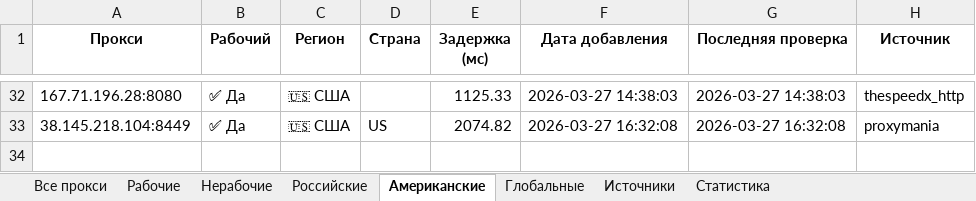
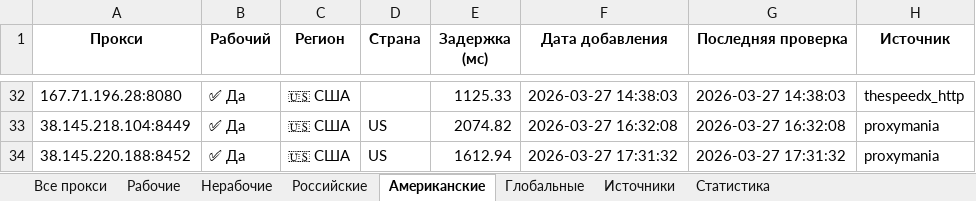
Before and after one commit to Ganjo1st/Proctor, an Excel workbook: reports/proxy_report.xlsx, sheet Американские, drawn as a sheet; only a part is shown, gaps mark what is left out; values as stored, in another font and other column widths than the file's, no borders; the diff names each change by its address in the sheet, - before the commit and + after, or states it on an @@ line.

```diff
--- a/reports/proxy_report.xlsx (sheet Американские)
+++ b/reports/proxy_report.xlsx (sheet Американские)
+row 34: 38.145.220.188:8452 | ✅ Да | 🇺🇸 США | US | 1612.94 | 2026-03-27 17:31:32 | 2026-03-27 17:31:32 | proxymania
```
Also changed, not shown: sheet Все прокси, sheet Рабочие, sheet Глобальные, sheet Статистика, sheet Источники.
